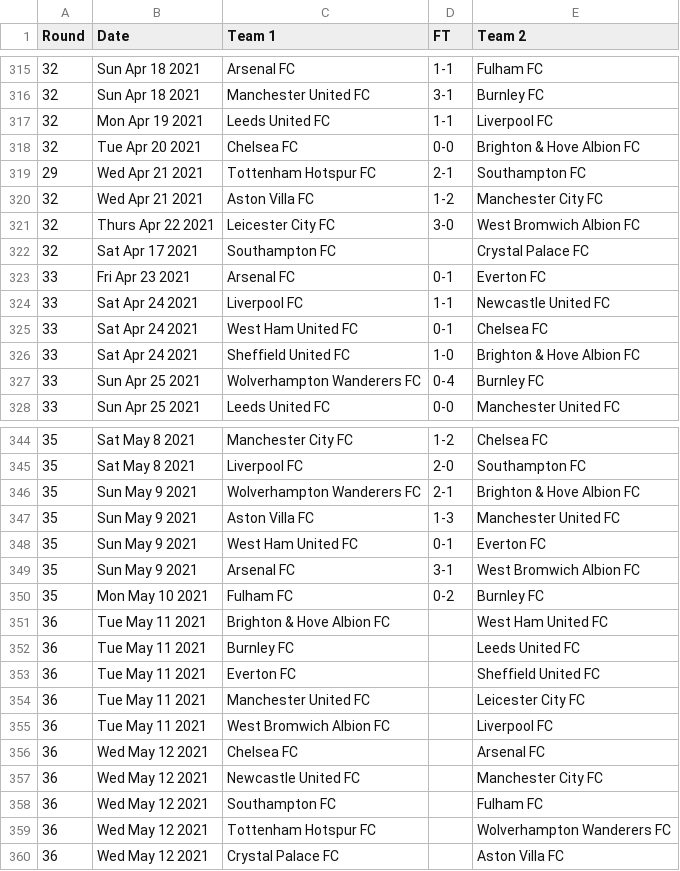
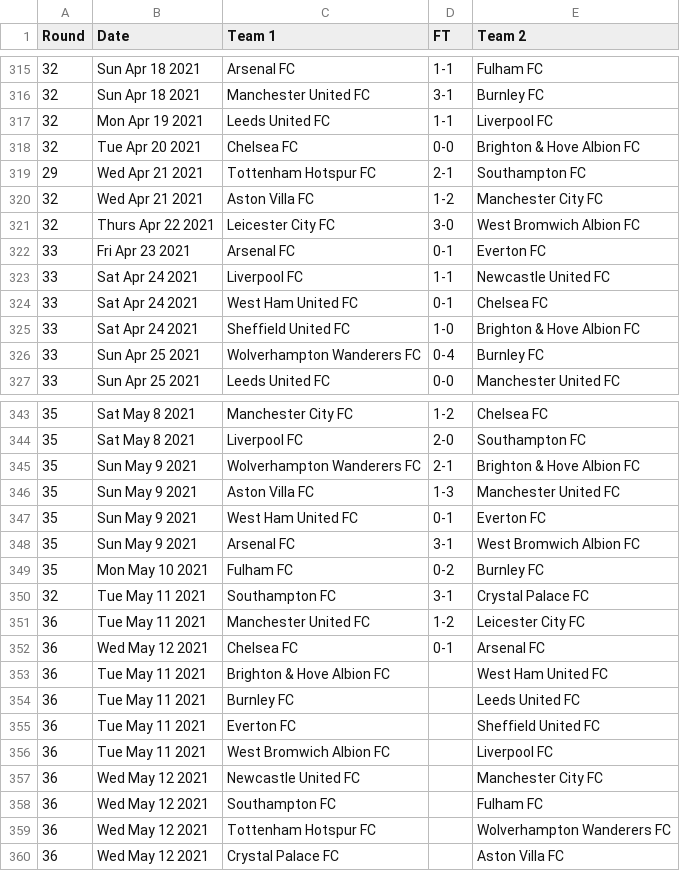
Before and after one commit to nickfraser/england, a CSV file: 2020s/2020-21/eng.1.csv, drawn as a sheet; only a part is shown, gaps mark what is left out.

Commit message:
[2020/2021] Added round 32/36 games up to 2021-05-12

```diff
--- a/2020s/2020-21/eng.1.csv
+++ b/2020s/2020-21/eng.1.csv
@@ -321,3 +321,2 @@ Round,Date,Team 1,FT,Team 2
 32,Thurs Apr 22 2021,Leicester City FC,3-0,West Bromwich Albion FC
-32,Sat Apr 17 2021,Southampton FC,,Crystal Palace FC
 33,Fri Apr 23 2021,Arsenal FC,0-1,Everton FC
@@ -350,2 +349,5 @@ Round,Date,Team 1,FT,Team 2
 35,Mon May 10 2021,Fulham FC,0-2,Burnley FC
+32,Tue May 11 2021,Southampton FC,3-1,Crystal Palace FC
+36,Tue May 11 2021,Manchester United FC,1-2,Leicester City FC
+36,Wed May 12 2021,Chelsea FC,0-1,Arsenal FC
 36,Tue May 11 2021,Brighton & Hove Albion FC,,West Ham United FC
@@ -353,5 +355,3 @@ Round,Date,Team 1,FT,Team 2
 36,Tue May 11 2021,Everton FC,,Sheffield United FC
-36,Tue May 11 2021,Manchester United FC,,Leicester City FC
 36,Tue May 11 2021,West Bromwich Albion FC,,Liverpool FC
-36,Wed May 12 2021,Chelsea FC,,Arsenal FC
 36,Wed May 12 2021,Newcastle United FC,,Manchester City FC
```
